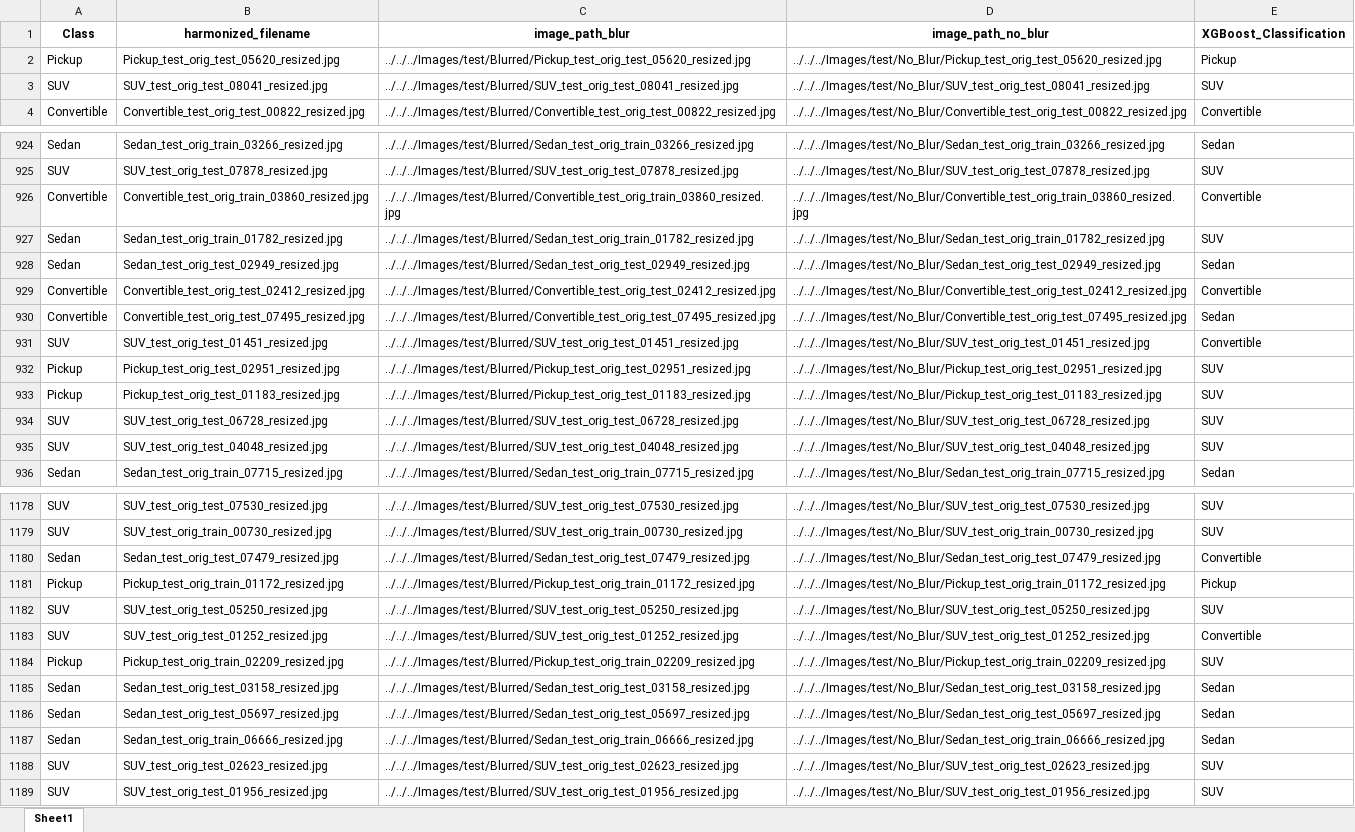
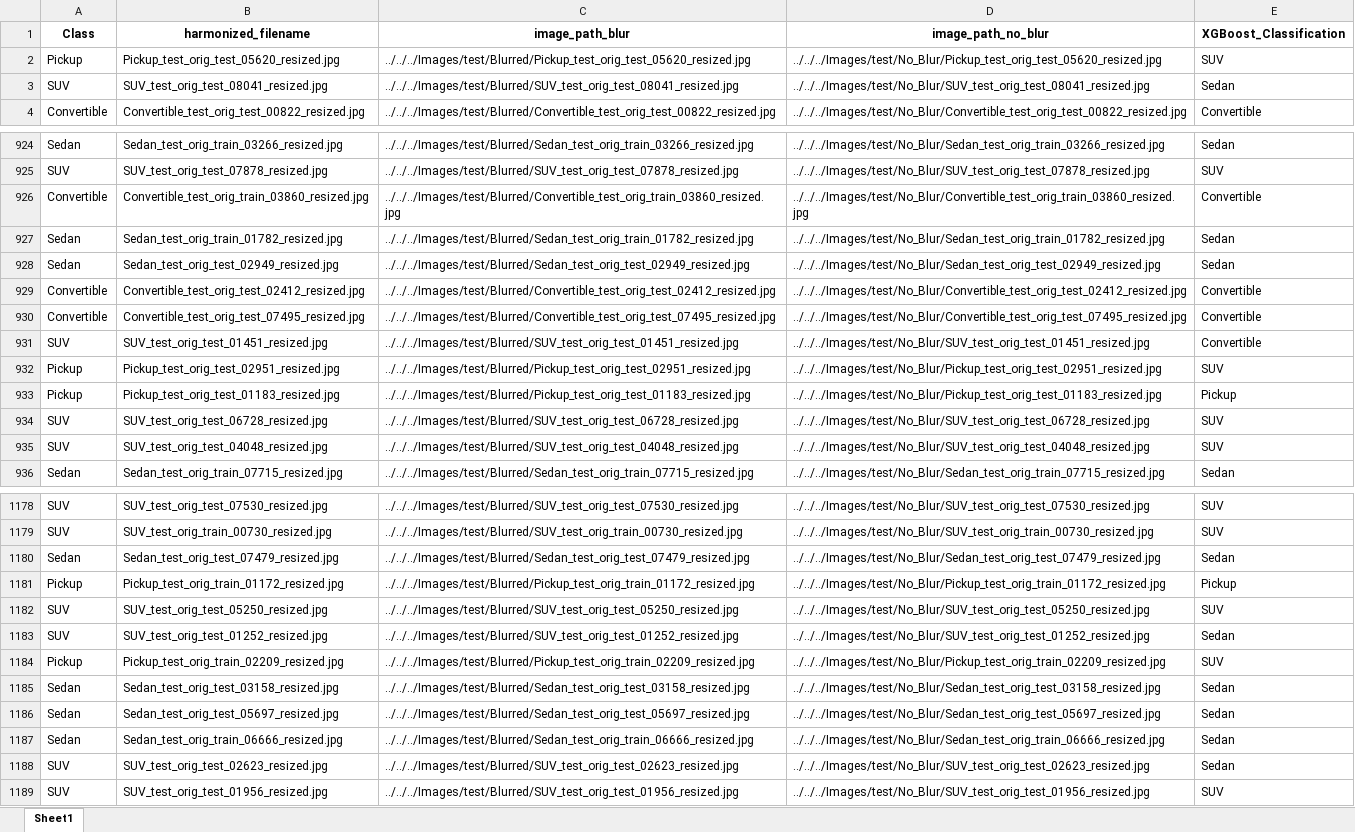
Before and after one commit to ijyliu/computer-vision-project, an Excel workbook: Data/Predictions/XGBoost/XGBoost_Classifier_Predictions_Individual_Features_PCA.xlsx, sheet Sheet1, drawn as a sheet; only a part is shown, gaps mark what is left out; values as stored, in another font and other column widths than the file's, no borders; the diff covers the shown part only; the diff names each change by its address in the sheet, - before the commit and + after, or states it on an @@ line.

```diff
--- a/Data/Predictions/XGBoost/XGBoost_Classifier_Predictions_Individual_Features_PCA.xlsx (sheet Sheet1)
+++ b/Data/Predictions/XGBoost/XGBoost_Classifier_Predictions_Individual_Features_PCA.xlsx (sheet Sheet1)
-E2 (XGBoost_Classification): Pickup
+E2 (XGBoost_Classification): SUV
-E3 (XGBoost_Classification): SUV
+E3 (XGBoost_Classification): Sedan
-E927 (XGBoost_Classification): SUV
+E927 (XGBoost_Classification): Sedan
-E930 (XGBoost_Classification): Sedan
+E930 (XGBoost_Classification): Convertible
-E933 (XGBoost_Classification): SUV
+E933 (XGBoost_Classification): Pickup
-E1180 (XGBoost_Classification): Convertible
+E1180 (XGBoost_Classification): Sedan
-E1183 (XGBoost_Classification): Convertible
+E1183 (XGBoost_Classification): Sedan
-E1188 (XGBoost_Classification): SUV
+E1188 (XGBoost_Classification): Sedan
```
Also changed, not shown: 43 edited cells elsewhere in this sheet, Data/Predictions/Random Forest/Random_Forest_Classifier_Predictions_All_Features_PCA.xlsx, Data/Predictions/Random Forest/Random_Forest_Classifier_Predictions_Individual_Features_PCA.xlsx, 21 other files.
